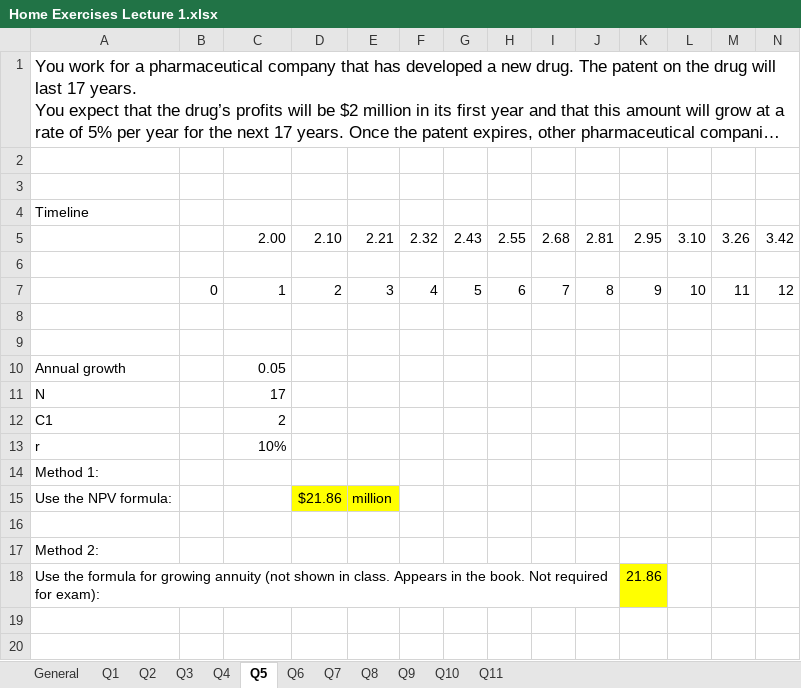
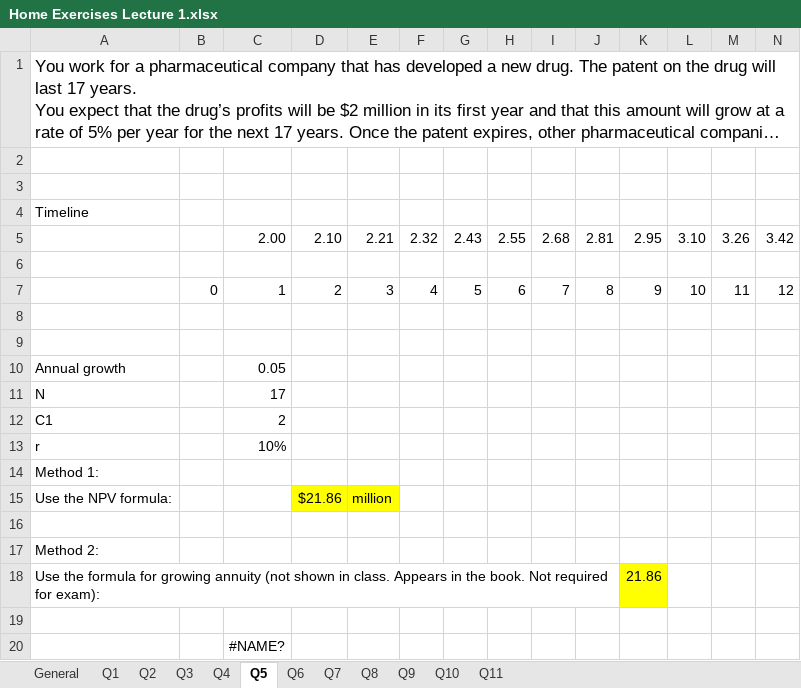
Before and after one commit to gleon99/mafe, an Excel workbook: 1/finance_1/Home Exercises Lecture 1.xlsx, sheet Q5, drawn as a sheet; only a part is shown; long unchanged cells end in …; values as stored, in another font and other column widths than the file's, no borders; rows hold the shown columns only; the diff names each change by its address in the sheet, - before the commit and + after, or states it on an @@ line.

```diff
--- a/1/finance_1/Home Exercises Lecture 1.xlsx (sheet Q5)
+++ b/1/finance_1/Home Exercises Lecture 1.xlsx (sheet Q5)
+row 19: (empty)
+row 20:  |  | #NAME?
```
Also changed, not shown: sheet Q8, 1/finance_1/Excel Class Exercise Lecture 1.xlsx, 2 other files.
